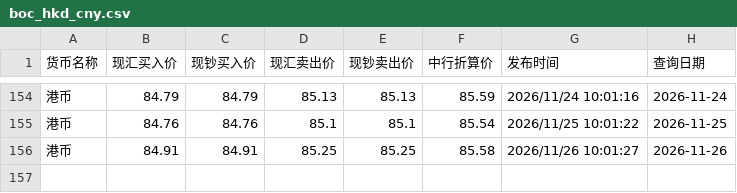
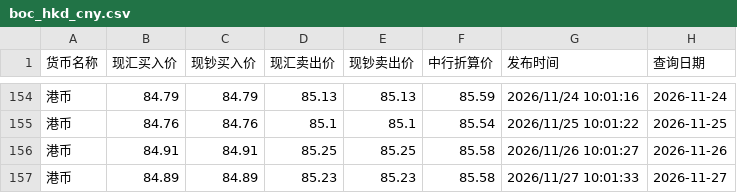
Before and after one commit to lzc0403/BOC-Exchange-Rate, a CSV file: site/boc_hkd_cny.csv, drawn as a sheet; only a part is shown, gaps mark what is left out.

```diff
--- a/site/boc_hkd_cny.csv
+++ b/site/boc_hkd_cny.csv
@@ -156 +156,2 @@
 港币,84.91,84.91,85.25,85.25,85.58,2026/11/26 10:01:27,2026-11-26
+港币,84.89,84.89,85.23,85.23,85.58,2026/11/27 10:01:33,2026-11-27
```
Also changed, not shown: boc_hkd_cny.csv, boc_usd_cny.csv, 1 other file.
